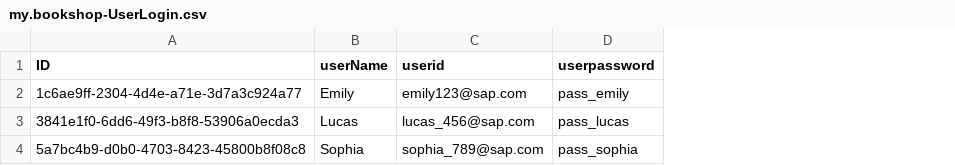
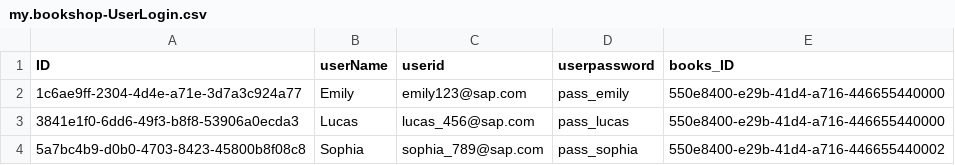
Before and after one commit to priyatham14114/Central-Library, a CSV file: Central-Library-CAPM/db/data/my.bookshop-UserLogin.csv, drawn as a sheet; the diff names each change by its address in the sheet, - before the commit and + after, or states it on an @@ line.

```diff
--- a/Central-Library-CAPM/db/data/my.bookshop-UserLogin.csv
+++ b/Central-Library-CAPM/db/data/my.bookshop-UserLogin.csv
+column E (books_ID), rows 2-4: 550e8400-e29b-41d4-a716-446655440000 | 550e8400-e29b-41d4-a716-446655440000 | 550e8400-e29b-41d4-a716-446655440002
```
Also changed, not shown: Central-Library-CAPM/db/data/my.bookshop-Activeloans.csv, 11 other files.
